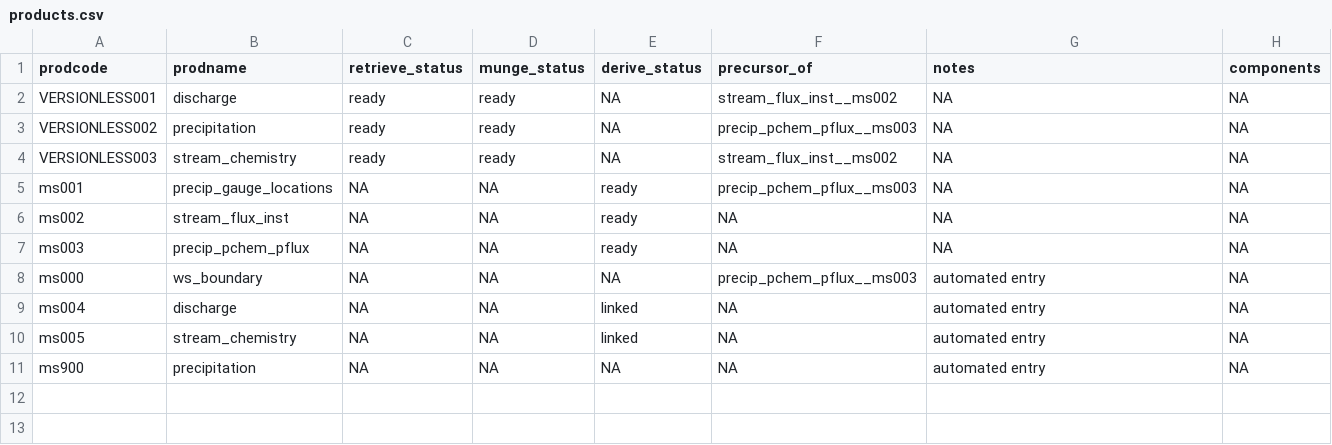
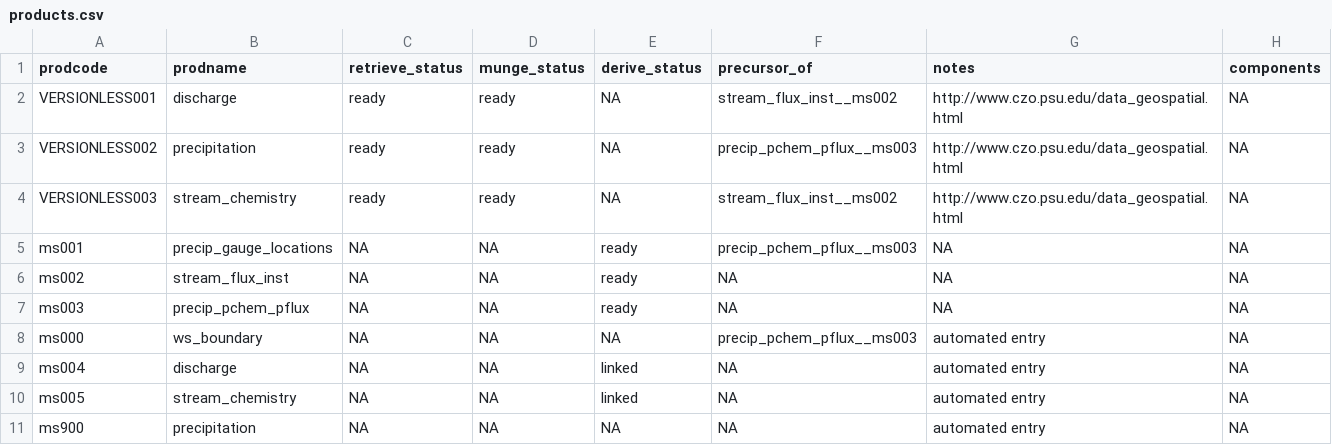
Before and after one commit to MacroSHEDS/data_processing, a CSV file: src/czo/shale_hills/products.csv, drawn as a sheet.

```diff
--- a/src/czo/shale_hills/products.csv
+++ b/src/czo/shale_hills/products.csv
@@ -1,5 +1,5 @@
 prodcode,prodname,retrieve_status,munge_status,derive_status,precursor_of,notes,components
-VERSIONLESS001,discharge,ready,ready,NA,stream_flux_inst__ms002,NA,NA
-VERSIONLESS002,precipitation,ready,ready,NA,precip_pchem_pflux__ms003,NA,NA
-VERSIONLESS003,stream_chemistry,ready,ready,NA,stream_flux_inst__ms002,NA,NA
+VERSIONLESS001,discharge,ready,ready,NA,stream_flux_inst__ms002,http://www.czo.psu.edu/data_geospatial.html,NA
+VERSIONLESS002,precipitation,ready,ready,NA,precip_pchem_pflux__ms003,http://www.czo.psu.edu/data_geospatial.html,NA
+VERSIONLESS003,stream_chemistry,ready,ready,NA,stream_flux_inst__ms002,http://www.czo.psu.edu/data_geospatial.html,NA
 ms001,precip_gauge_locations,NA,NA,ready,precip_pchem_pflux__ms003,NA,NA
```
Also changed, not shown: data/general/site_data.csv, src/lter/niwot/products.csv, 6 other files.
